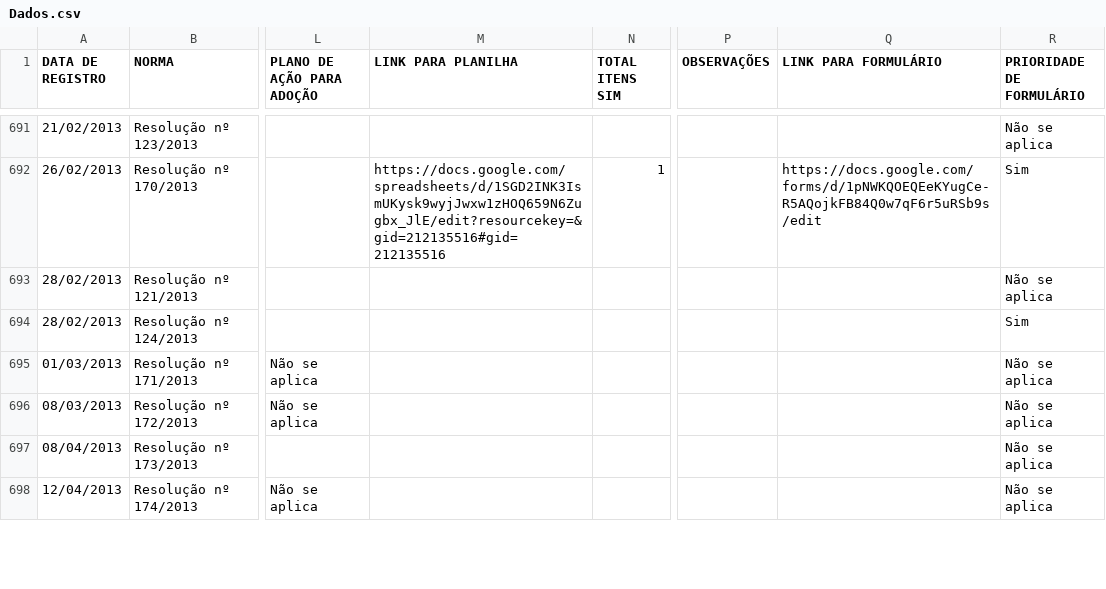
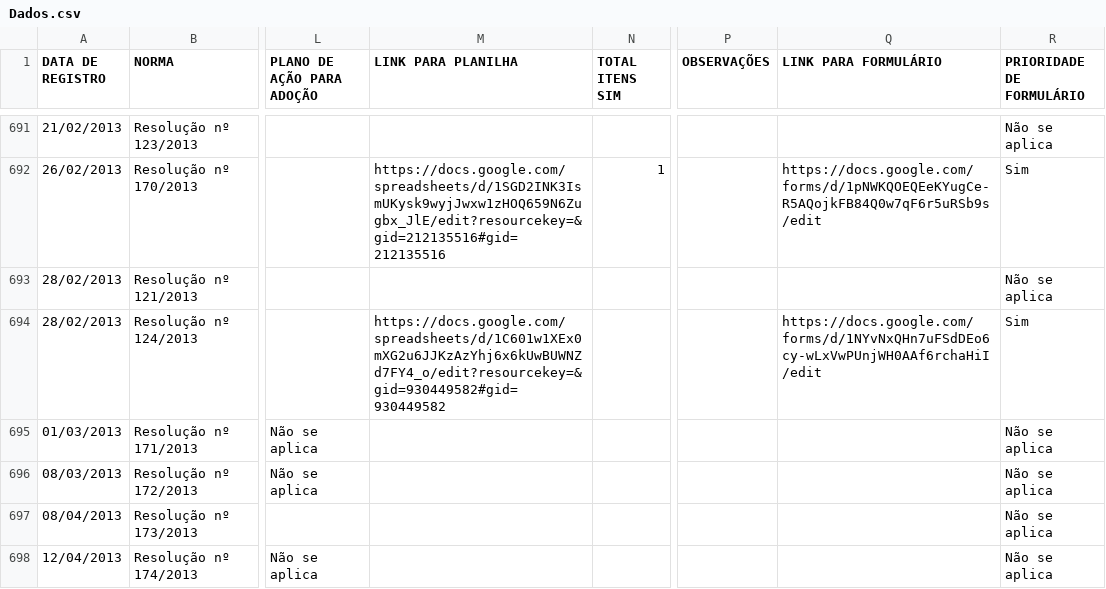
Before and after one commit to enioacl/conformidade, a CSV file: Dados.csv, drawn as a sheet; only a part is shown, gaps mark what is left out; the diff covers the shown part only; the diff names each change by its address in the sheet, - before the commit and + after, or states it on an @@ line.

```diff
--- a/Dados.csv
+++ b/Dados.csv
-M694 (LINK PARA PLANILHA): (empty)
+M694 (LINK PARA PLANILHA): https://docs.google.com/spreadsheets/d/1C601w1XEx0mXG2u6JJKzAzYhj6x6kUwBUWNZd7FY4_o/edit?resourcekey=&gid=930449582#gid=930449582
-Q694 (LINK PARA FORMULÁRIO): (empty)
+Q694 (LINK PARA FORMULÁRIO): https://docs.google.com/forms/d/1NYvNxQHn7uFSdDEo6cy-wLxVwPUnjWH0AAf6rchaHiI/edit
```
Also changed, not shown: 83 edited cells elsewhere in this file.
